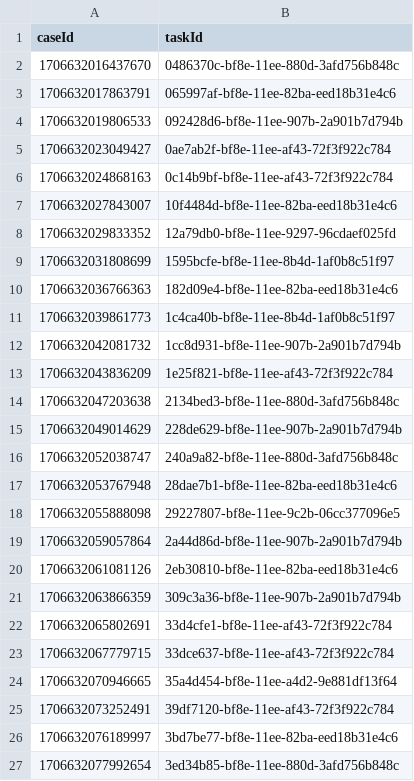
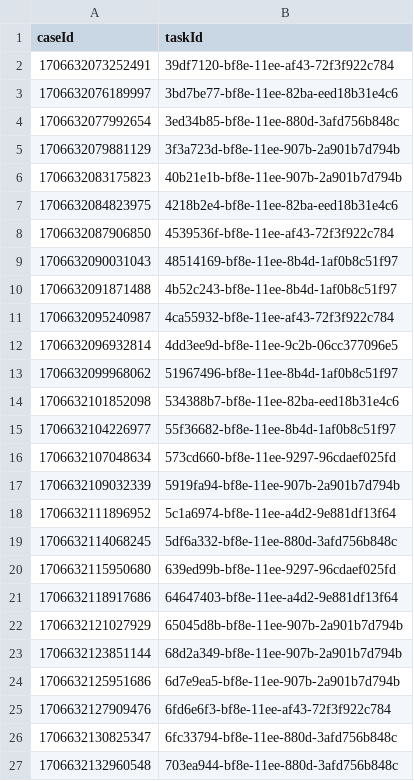
Before and after one commit to hmcts/wa-performance, a CSV file: src/gatling/resources/WA_TasksToCancel.csv, drawn as a sheet; only a part is shown; the shorter side is filled out with more unchanged rows; the diff names each change by its address in the sheet, - before the commit and + after, or states it on an @@ line.

Commit message:
Update WA_TasksToCancel.csv

```diff
--- a/src/gatling/resources/WA_TasksToCancel.csv
+++ b/src/gatling/resources/WA_TasksToCancel.csv
-row 2: 1706632016437670 | 0486370c-bf8e-11ee-880d-3afd756b848c
-row 3: 1706632017863791 | 065997af-bf8e-11ee-82ba-eed18b31e4c6
-row 4: 1706632019806533 | 092428d6-bf8e-11ee-907b-2a901b7d794b
-row 5: 1706632023049427 | 0ae7ab2f-bf8e-11ee-af43-72f3f922c784
-row 6: 1706632024868163 | 0c14b9bf-bf8e-11ee-af43-72f3f922c784
-row 7: 1706632027843007 | 10f4484d-bf8e-11ee-82ba-eed18b31e4c6
-row 8: 1706632029833352 | 12a79db0-bf8e-11ee-9297-96cdaef025fd
-row 9: 1706632031808699 | 1595bcfe-bf8e-11ee-8b4d-1af0b8c51f97
-row 10: 1706632036766363 | 182d09e4-bf8e-11ee-82ba-eed18b31e4c6
-row 11: 1706632039861773 | 1c4ca40b-bf8e-11ee-8b4d-1af0b8c51f97
-row 12: 1706632042081732 | 1cc8d931-bf8e-11ee-907b-2a901b7d794b
-row 13: 1706632043836209 | 1e25f821-bf8e-11ee-af43-72f3f922c784
-row 14: 1706632047203638 | 2134bed3-bf8e-11ee-880d-3afd756b848c
-row 15: 1706632049014629 | 228de629-bf8e-11ee-907b-2a901b7d794b
-row 16: 1706632052038747 | 240a9a82-bf8e-11ee-880d-3afd756b848c
-row 17: 1706632053767948 | 28dae7b1-bf8e-11ee-82ba-eed18b31e4c6
-row 18: 1706632055888098 | 29227807-bf8e-11ee-9c2b-06cc377096e5
-row 19: 1706632059057864 | 2a44d86d-bf8e-11ee-907b-2a901b7d794b
-row 20: 1706632061081126 | 2eb30810-bf8e-11ee-82ba-eed18b31e4c6
-row 21: 1706632063866359 | 309c3a36-bf8e-11ee-907b-2a901b7d794b
-row 22: 1706632065802691 | 33d4cfe1-bf8e-11ee-af43-72f3f922c784
-row 23: 1706632067779715 | 33dce637-bf8e-11ee-af43-72f3f922c784
-row 24: 1706632070946665 | 35a4d454-bf8e-11ee-a4d2-9e881df13f64
```
